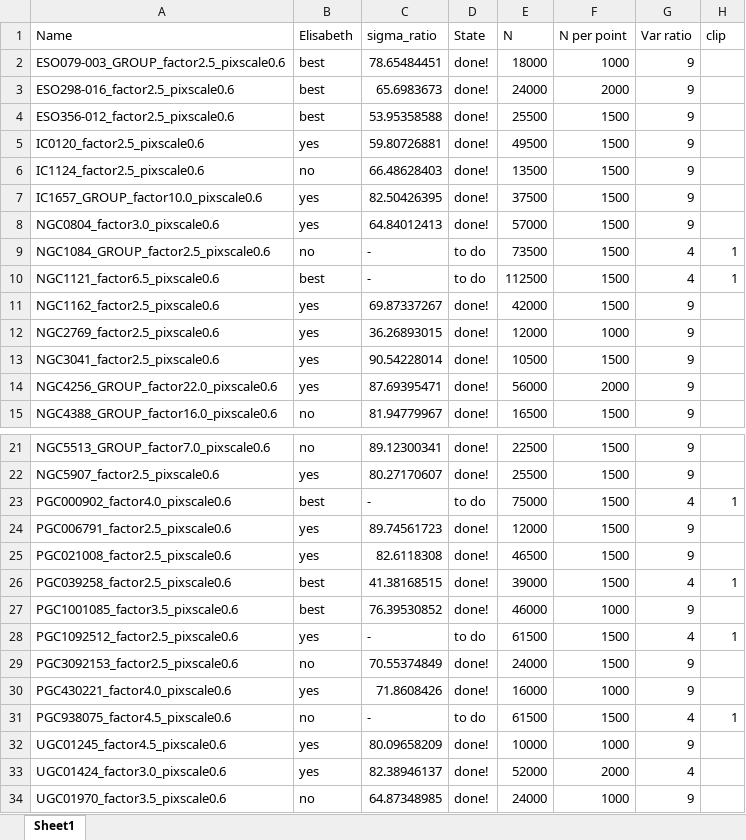
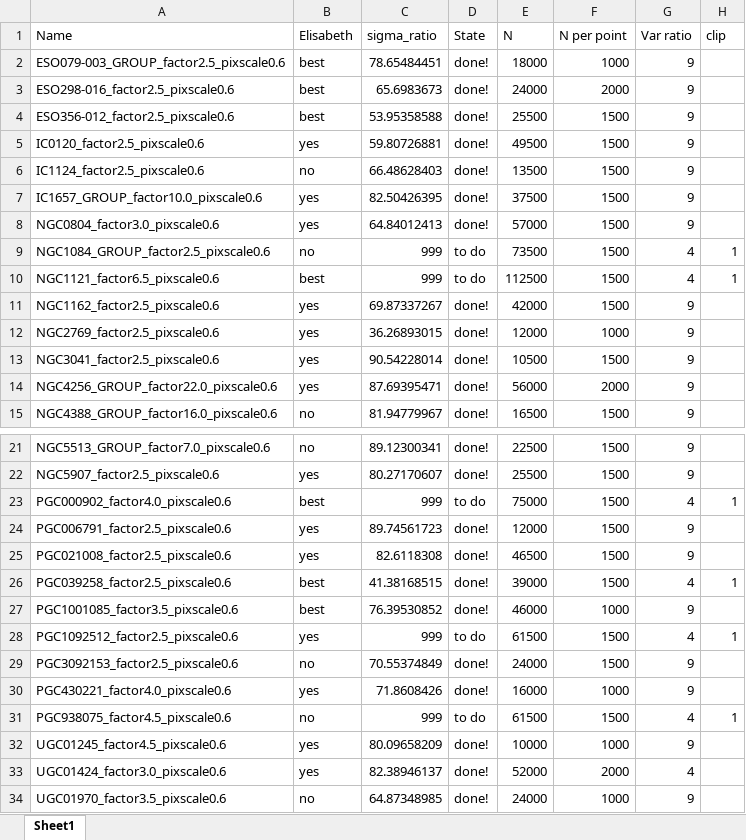
Before and after one commit to David-Chemaly/StreaMAX_fit, an Excel workbook: STRRINGS.xlsx, sheet Sheet1, drawn as a sheet; only a part is shown, gaps mark what is left out; values as stored, in another font and other column widths than the file's, no borders; the diff names each change by its address in the sheet, - before the commit and + after, or states it on an @@ line.

Commit message:
made null into 999

```diff
--- a/STRRINGS.xlsx (sheet Sheet1)
+++ b/STRRINGS.xlsx (sheet Sheet1)
-C9:C10 (sigma_ratio): -
+C9:C10 (sigma_ratio): 999
-C23 (sigma_ratio): -
+C23 (sigma_ratio): 999
-C28 (sigma_ratio): -
+C28 (sigma_ratio): 999
-C31 (sigma_ratio): -
+C31 (sigma_ratio): 999
```
